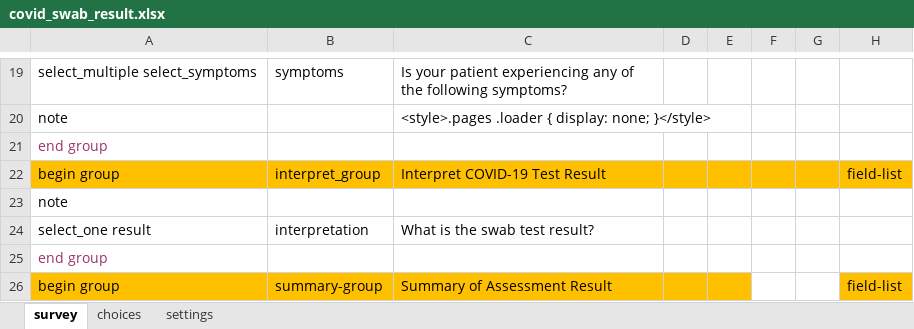
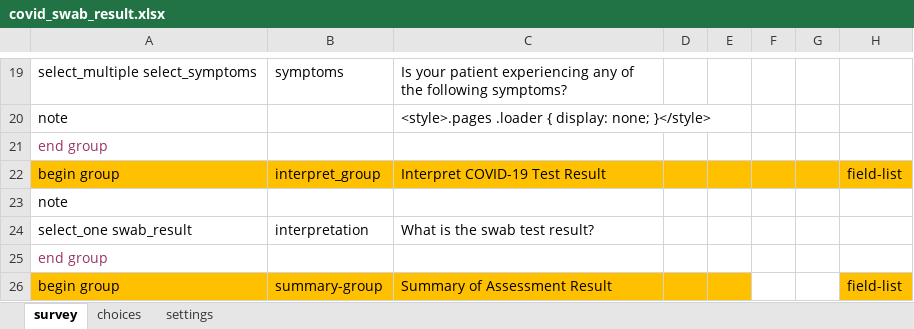
Before and after one commit to ronna/cht-lgh, an Excel workbook: forms/app/covid_swab_result.xlsx, sheet survey, drawn as a sheet; only a part is shown, gaps mark what is left out; values as stored, in another font and other column widths than the file's, no borders; the diff names each change by its address in the sheet, - before the commit and + after, or states it on an @@ line.

Commit message:
Update covid_swab_result.xlsx

```diff
--- a/forms/app/covid_swab_result.xlsx (sheet survey)
+++ b/forms/app/covid_swab_result.xlsx (sheet survey)
-A24: select_one result
+A24: select_one swab_result
```
Also changed, not shown: sheet settings.
